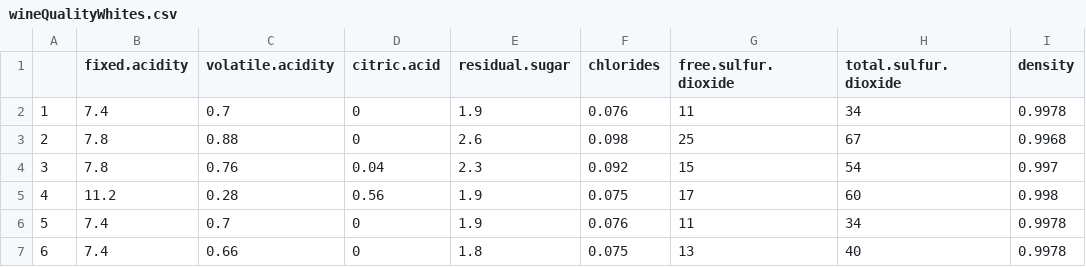
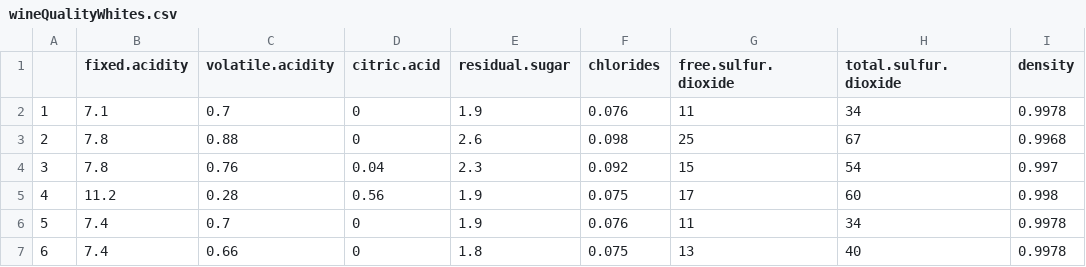
Before and after one commit to Maxonix123/stud, a CSV file: wineQualityWhites.csv, drawn as a sheet; only a part is shown; the diff names each change by its address in the sheet, - before the commit and + after, or states it on an @@ line.

Commit message:
Update wineQualityWhites.csv

```diff
--- a/wineQualityWhites.csv
+++ b/wineQualityWhites.csv
-B2 (fixed.acidity): 7.4
+B2 (fixed.acidity): 7.1
```
